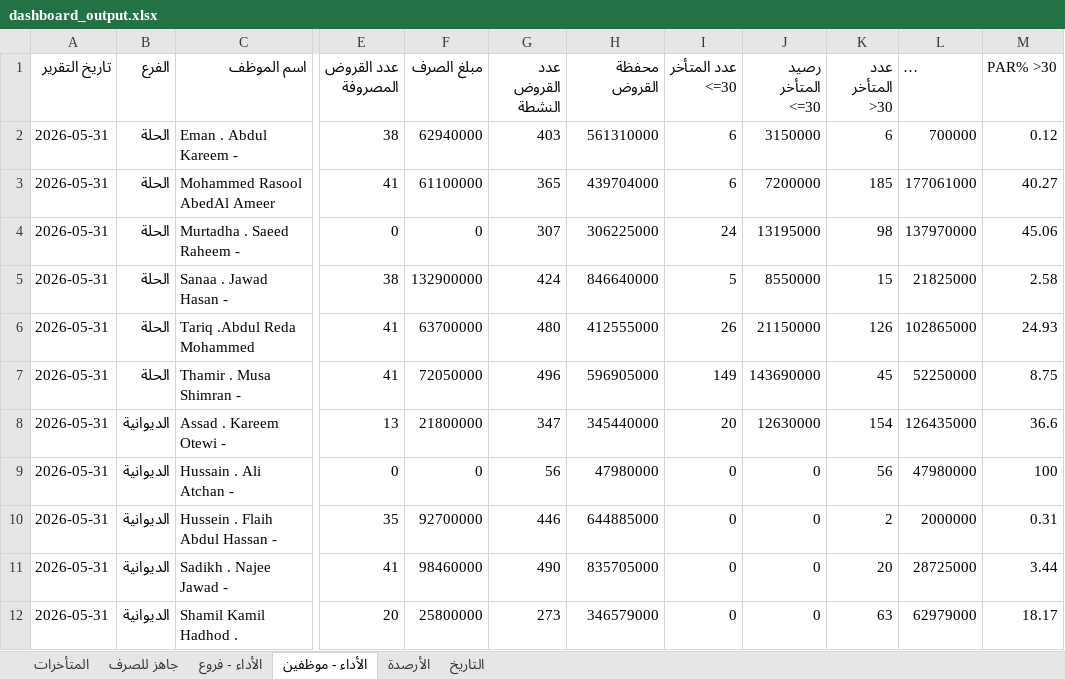
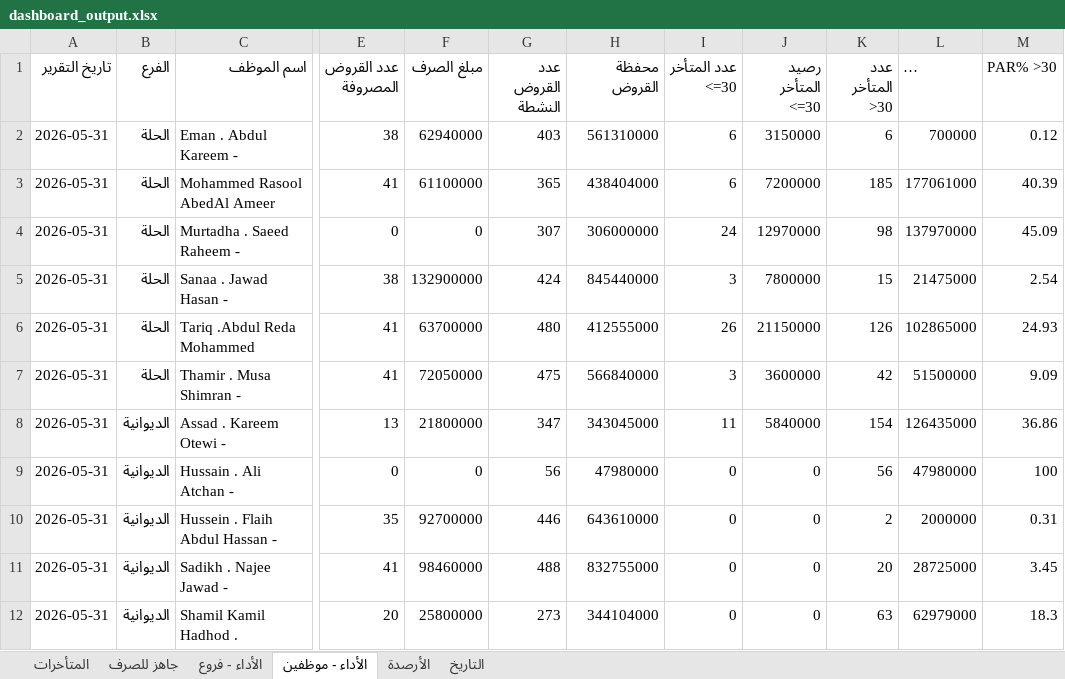
Before and after one commit to fahaD22-sys/amalkom-dashboard, an Excel workbook: output/dashboard_output.xlsx, sheet الأداء - موظفين, drawn as a sheet; only a part is shown, gaps mark what is left out; long unchanged cells end in …; values as stored, in another font and other column widths than the file's, no borders; the diff covers the shown part only; the diff names each change by its address in the sheet, - before the commit and + after, or states it on an @@ line.

Commit message:
update

```diff
--- a/output/dashboard_output.xlsx (sheet الأداء - موظفين)
+++ b/output/dashboard_output.xlsx (sheet الأداء - موظفين)
-H3 (محفظة القروض): 439704000
+H3 (محفظة القروض): 438404000
-M3 (PAR% >30): 40.27
+M3 (PAR% >30): 40.39
-H4 (محفظة القروض): 306225000
+H4 (محفظة القروض): 306000000
-J4 (رصيد المتأخر <=30): 13195000
+J4 (رصيد المتأخر <=30): 12970000
-M4 (PAR% >30): 45.06
+M4 (PAR% >30): 45.09
-H5 (محفظة القروض): 846640000
+H5 (محفظة القروض): 845440000
-I5 (عدد المتأخر <=30): 5
+I5 (عدد المتأخر <=30): 3
-J5 (رصيد المتأخر <=30): 8550000
+J5 (رصيد المتأخر <=30): 7800000
-L5 (رصيد المتأخر >30): 21825000
+L5 (رصيد المتأخر >30): 21475000
-M5 (PAR% >30): 2.58
+M5 (PAR% >30): 2.54
-G7 (عدد القروض النشطة): 496
+G7 (عدد القروض النشطة): 475
-H7 (محفظة القروض): 596905000
+H7 (محفظة القروض): 566840000
-I7 (عدد المتأخر <=30): 149
+I7 (عدد المتأخر <=30): 3
-J7 (رصيد المتأخر <=30): 143690000
+J7 (رصيد المتأخر <=30): 3600000
-K7 (عدد المتأخر >30): 45
+K7 (عدد المتأخر >30): 42
-L7 (رصيد المتأخر >30): 52250000
+L7 (رصيد المتأخر >30): 51500000
-M7 (PAR% >30): 8.75
+M7 (PAR% >30): 9.09
-H8 (محفظة القروض): 345440000
+H8 (محفظة القروض): 343045000
-I8 (عدد المتأخر <=30): 20
+I8 (عدد المتأخر <=30): 11
-J8 (رصيد المتأخر <=30): 12630000
+J8 (رصيد المتأخر <=30): 5840000
-M8 (PAR% >30): 36.6
+M8 (PAR% >30): 36.86
-H10 (محفظة القروض): 644885000
+H10 (محفظة القروض): 643610000
-G11 (عدد القروض النشطة): 490
+G11 (عدد القروض النشطة): 488
-H11 (محفظة القروض): 835705000
+H11 (محفظة القروض): 832755000
-M11 (PAR% >30): 3.44
+M11 (PAR% >30): 3.45
-H12 (محفظة القروض): 346579000
+H12 (محفظة القروض): 344104000
-M12 (PAR% >30): 18.17
+M12 (PAR% >30): 18.3
```
Also changed, not shown: 41 edited cells elsewhere in this sheet, sheet الأداء - فروع, sheet المتأخرات, sheet التاريخ.
